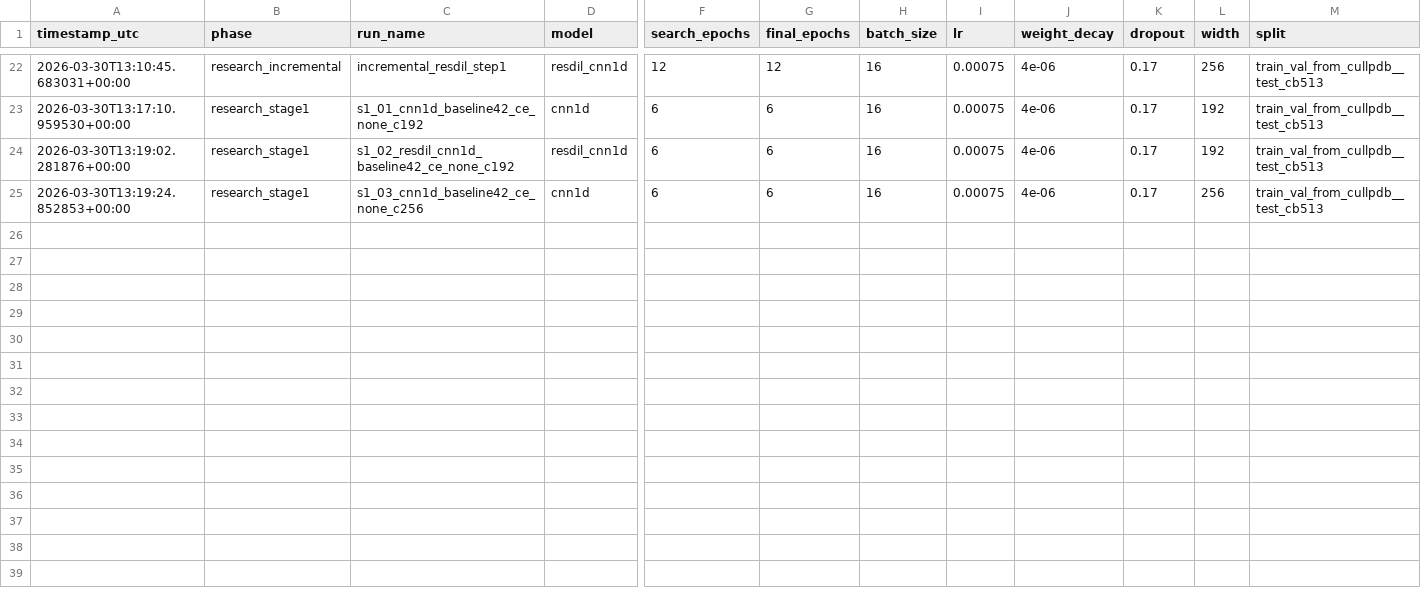
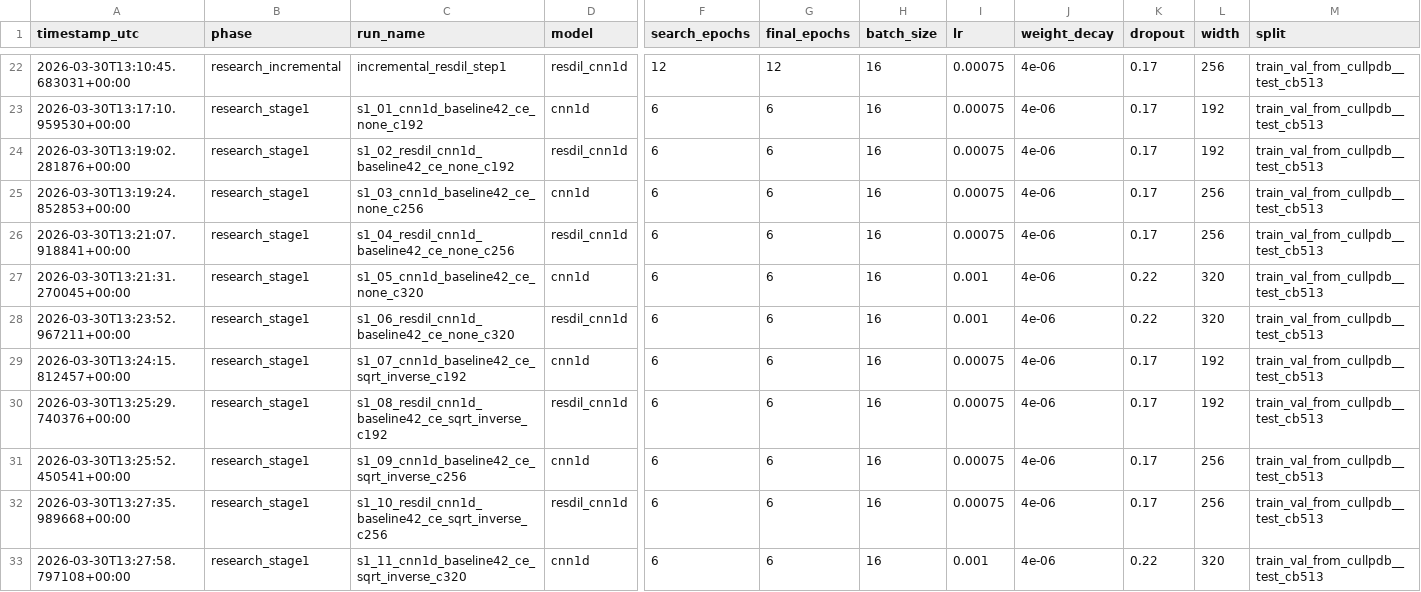
Before and after one commit to muhammad-zainal-muttaqin/protein-cnn, a CSV file: outputs/reports/run_ledger.csv, drawn as a sheet; only a part is shown, gaps mark what is left out; rows hold the shown columns only; the diff names each change by its address in the sheet, - before the commit and + after, or states it on an @@ line.

Commit message:
Push latest stage1 research progress and status

```diff
--- a/outputs/reports/run_ledger.csv
+++ b/outputs/reports/run_ledger.csv
+row 26: 2026-03-30T13:21:07.918841+00:00 | research_stage1 | s1_04_resdil_cnn1d_baseline42_ce_none_c256 | resdil_cnn1d | 6 | 6 | 16 | 0.00075 | 4e-06 | 0.17 | 256 | train_val_from_cullpdb__test_cb513
+row 27: 2026-03-30T13:21:31.270045+00:00 | research_stage1 | s1_05_cnn1d_baseline42_ce_none_c320 | cnn1d | 6 | 6 | 16 | 0.001 | 4e-06 | 0.22 | 320 | train_val_from_cullpdb__test_cb513
+row 28: 2026-03-30T13:23:52.967211+00:00 | research_stage1 | s1_06_resdil_cnn1d_baseline42_ce_none_c320 | resdil_cnn1d | 6 | 6 | 16 | 0.001 | 4e-06 | 0.22 | 320 | train_val_from_cullpdb__test_cb513
+row 29: 2026-03-30T13:24:15.812457+00:00 | research_stage1 | s1_07_cnn1d_baseline42_ce_sqrt_inverse_c192 | cnn1d | 6 | 6 | 16 | 0.00075 | 4e-06 | 0.17 | 192 | train_val_from_cullpdb__test_cb513
+row 30: 2026-03-30T13:25:29.740376+00:00 | research_stage1 | s1_08_resdil_cnn1d_baseline42_ce_sqrt_inverse_c192 | resdil_cnn1d | 6 | 6 | 16 | 0.00075 | 4e-06 | 0.17 | 192 | train_val_from_cullpdb__test_cb513
+row 31: 2026-03-30T13:25:52.450541+00:00 | research_stage1 | s1_09_cnn1d_baseline42_ce_sqrt_inverse_c256 | cnn1d | 6 | 6 | 16 | 0.00075 | 4e-06 | 0.17 | 256 | train_val_from_cullpdb__test_cb513
+row 32: 2026-03-30T13:27:35.989668+00:00 | research_stage1 | s1_10_resdil_cnn1d_baseline42_ce_sqrt_inverse_c256 | resdil_cnn1d | 6 | 6 | 16 | 0.00075 | 4e-06 | 0.17 | 256 | train_val_from_cullpdb__test_cb513
+row 33: 2026-03-30T13:27:58.797108+00:00 | research_stage1 | s1_11_cnn1d_baseline42_ce_sqrt_inverse_c320 | cnn1d | 6 | 6 | 16 | 0.001 | 4e-06 | 0.22 | 320 | train_val_from_cullpdb__test_cb513
```
Also changed, not shown: 1 other file.
